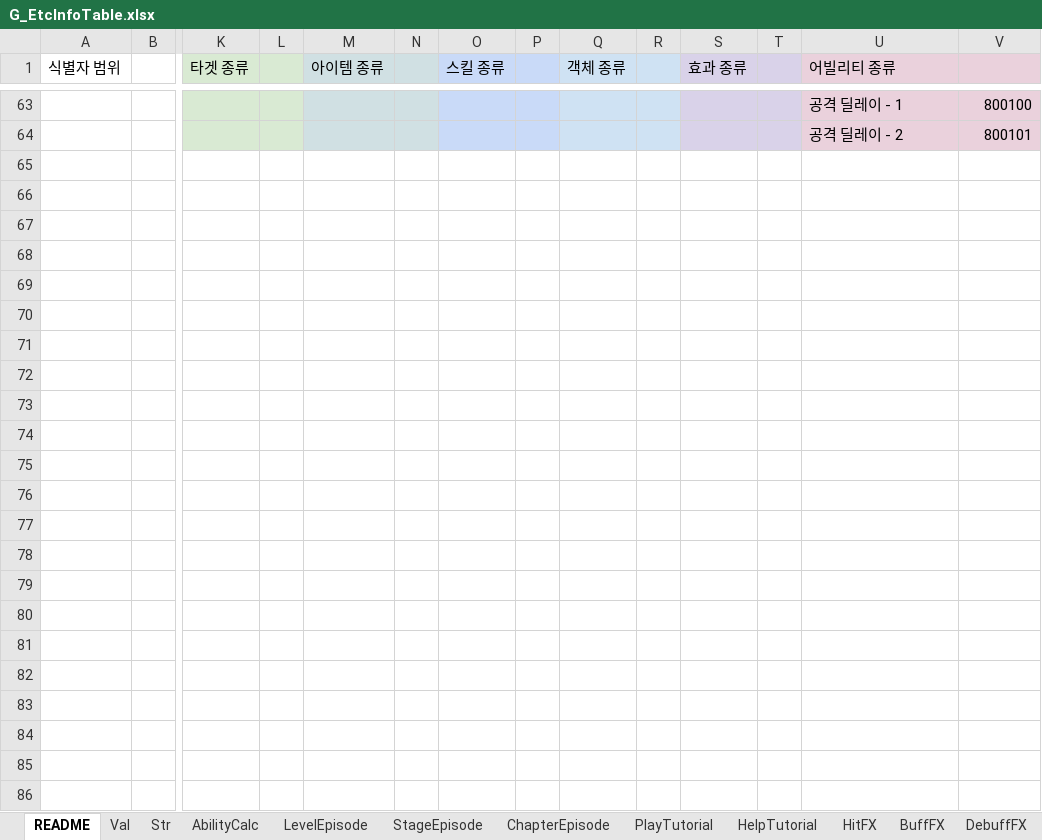
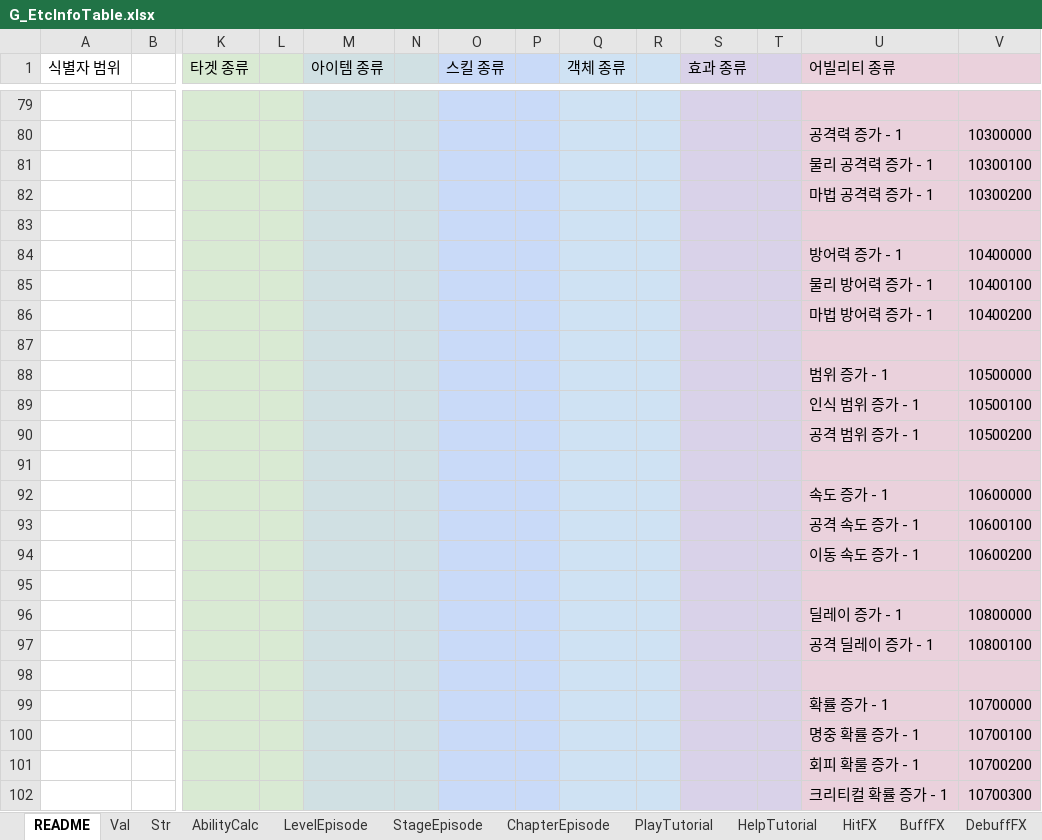
Before and after one commit to devmodle/0300000201.module_unity, an Excel workbook: Tables/A/G_EtcInfoTable.xlsx, sheet README, drawn as a sheet; only a part is shown, gaps mark what is left out; values as stored, in another font and other column widths than the file's, no borders; charts and pictures not drawn; addresses are those after the commit; rows hold the shown columns only; the diff covers the shown part only; the diff names each change by its address in the sheet, - before the commit and + after, or states it on an @@ line.

```diff
--- a/Tables/A/G_EtcInfoTable.xlsx (sheet README)
+++ b/Tables/A/G_EtcInfoTable.xlsx (sheet README)
-row 79:  |  |  |  |  |  |  |  |  |  |  |  | 공격 딜레이 - 1 | 800100
+row 79: (empty)
+row 80:  |  |  |  |  |  |  |  |  |  |  |  | 공격력 증가 - 1 | 10300000
+row 81:  |  |  |  |  |  |  |  |  |  |  |  | 물리 공격력 증가 - 1 | 10300100
+row 82:  |  |  |  |  |  |  |  |  |  |  |  | 마법 공격력 증가 - 1 | 10300200
-row 83:  |  |  |  |  |  |  |  |  |  |  |  | 공격 딜레이 - 2 | 800101
+row 83: (empty)
+row 84:  |  |  |  |  |  |  |  |  |  |  |  | 방어력 증가 - 1 | 10400000
+row 85:  |  |  |  |  |  |  |  |  |  |  |  | 물리 방어력 증가 - 1 | 10400100
+row 86:  |  |  |  |  |  |  |  |  |  |  |  | 마법 방어력 증가 - 1 | 10400200
+row 87: (empty)
+row 88:  |  |  |  |  |  |  |  |  |  |  |  | 범위 증가 - 1 | 10500000
+row 89:  |  |  |  |  |  |  |  |  |  |  |  | 인식 범위 증가 - 1 | 10500100
+row 90:  |  |  |  |  |  |  |  |  |  |  |  | 공격 범위 증가 - 1 | 10500200
+row 91: (empty)
+row 92:  |  |  |  |  |  |  |  |  |  |  |  | 속도 증가 - 1 | 10600000
+row 93:  |  |  |  |  |  |  |  |  |  |  |  | 공격 속도 증가 - 1 | 10600100
+row 94:  |  |  |  |  |  |  |  |  |  |  |  | 이동 속도 증가 - 1 | 10600200
+row 95: (empty)
+row 96:  |  |  |  |  |  |  |  |  |  |  |  | 딜레이 증가 - 1 | 10800000
+row 97:  |  |  |  |  |  |  |  |  |  |  |  | 공격 딜레이 증가 - 1 | 10800100
+row 98: (empty)
+row 99:  |  |  |  |  |  |  |  |  |  |  |  | 확률 증가 - 1 | 10700000
+row 100:  |  |  |  |  |  |  |  |  |  |  |  | 명중 확률 증가 - 1 | 10700100
+row 101:  |  |  |  |  |  |  |  |  |  |  |  | 회피 확룰 증가 - 1 | 10700200
+row 102:  |  |  |  |  |  |  |  |  |  |  |  | 크리티컬 확률 증가 - 1 | 10700300
```
Also changed, not shown: 16 added rows and 16 edited cells elsewhere in this sheet, Tables/B/G_EtcInfoTable.xlsx, Tables/G_AbilityInfoTable.xlsx, 12 other files.
